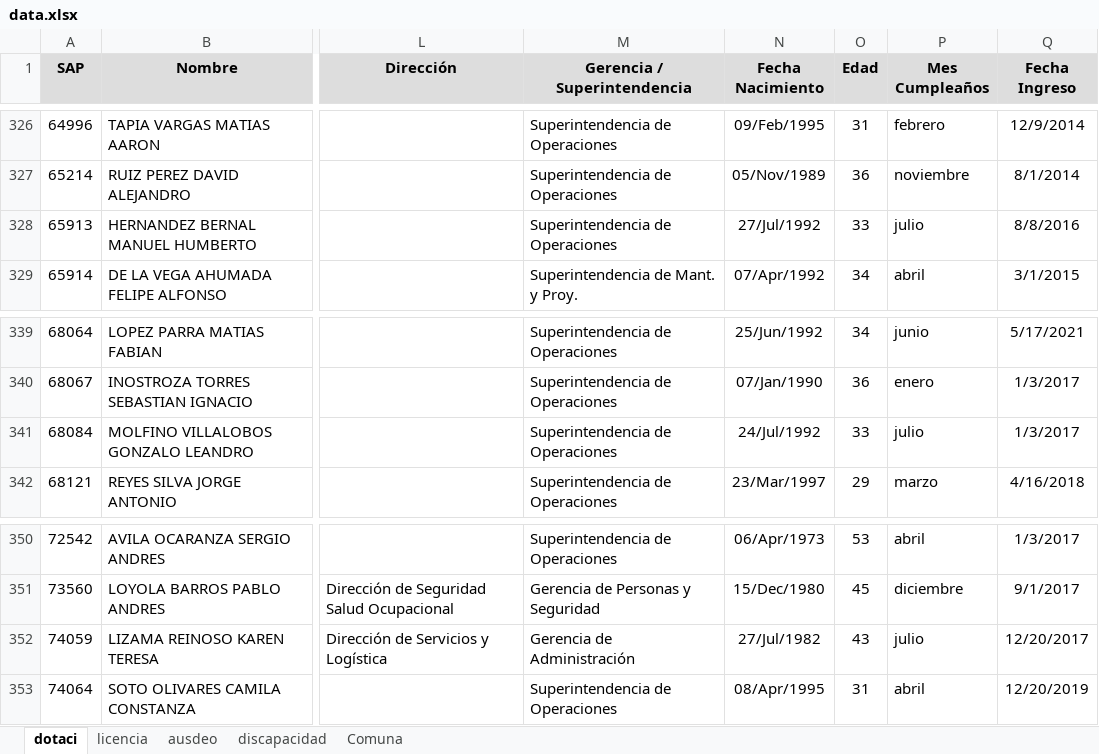
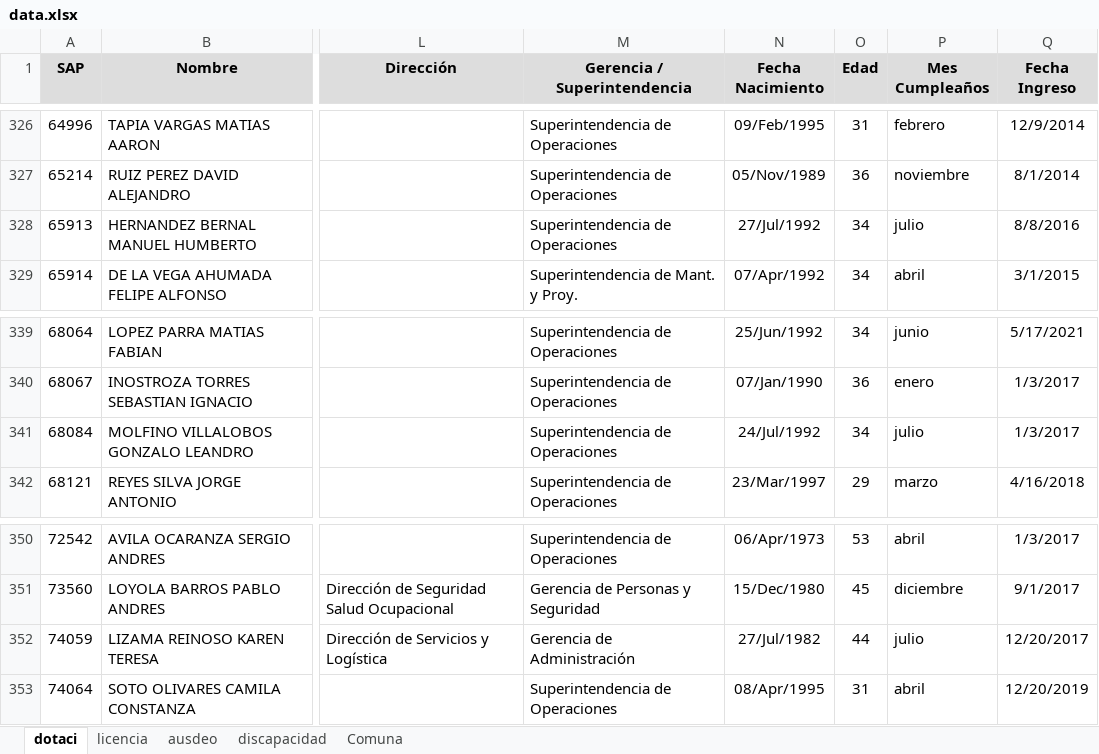
Before and after one commit to BernardoRRLL/dashboard-rrll-ventanas, an Excel workbook: public/data.xlsx, sheet dotaci, drawn as a sheet; only a part is shown, gaps mark what is left out; values as stored, in another font and other column widths than the file's, no borders; conditional formats not drawn; the diff covers the shown part only; the diff names each change by its address in the sheet, - before the commit and + after, or states it on an @@ line.

```diff
--- a/public/data.xlsx (sheet dotaci)
+++ b/public/data.xlsx (sheet dotaci)
-O328 (Edad): 33
+O328 (Edad): 34
-O341 (Edad): 33
+O341 (Edad): 34
-O352 (Edad): 43
+O352 (Edad): 44
```
Also changed, not shown: 6 edited cells elsewhere in this sheet, sheet licencia, sheet ausdeo.
